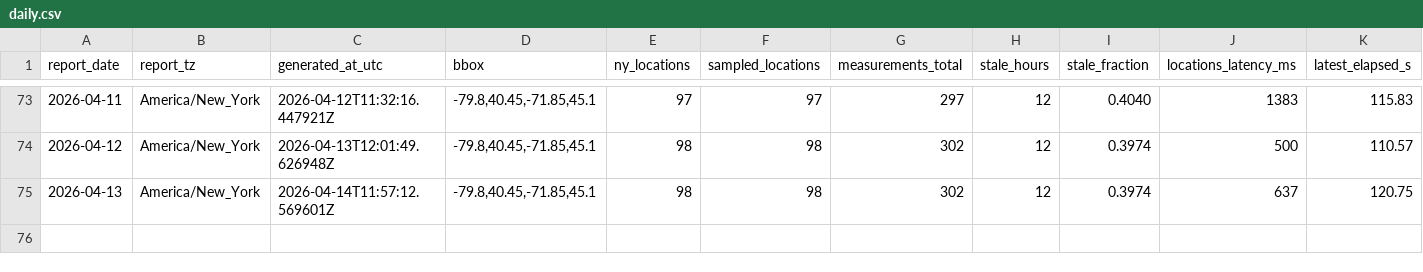
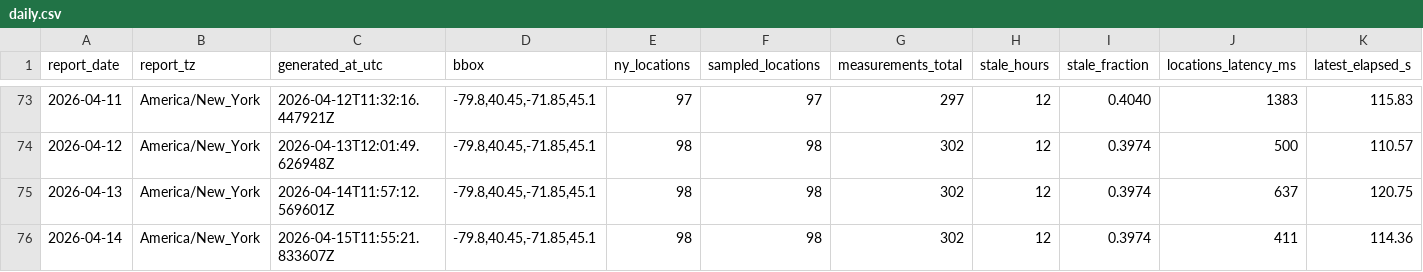
Before and after one commit to christopherbolduc/nys-air-quality, a CSV file: data/daily.csv, drawn as a sheet; only a part is shown, gaps mark what is left out; rows hold the shown columns only; the diff names each change by its address in the sheet, - before the commit and + after, or states it on an @@ line.

```diff
--- a/data/daily.csv
+++ b/data/daily.csv
+row 76: 2026-04-14 | America/New_York | 2026-04-15T11:55:21.833607Z | -79.8,40.45,-71.85,45.1 | 98 | 98 | 302 | 12 | 0.3974 | 411 | 114.36
```
Also changed, not shown: 3 other files.
